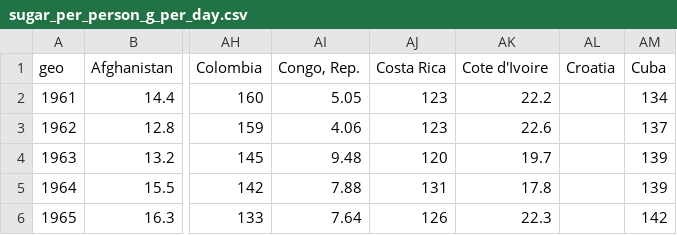
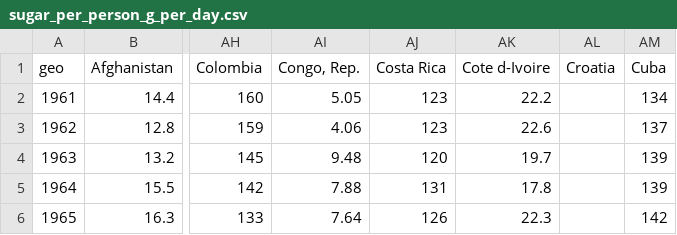
Before and after one commit to koomori/worldSugarD3, a CSV file: sugar_per_person_g_per_day.csv, drawn as a sheet; only a part is shown, gaps mark what is left out; the diff names each change by its address in the sheet, - before the commit and + after, or states it on an @@ line.

Commit message:
reorganized data and added title

```diff
--- a/sugar_per_person_g_per_day.csv
+++ b/sugar_per_person_g_per_day.csv
-AK1: Cote d'Ivoire
+AK1: Cote d-Ivoire
```
Also changed, not shown: 1 other file.
